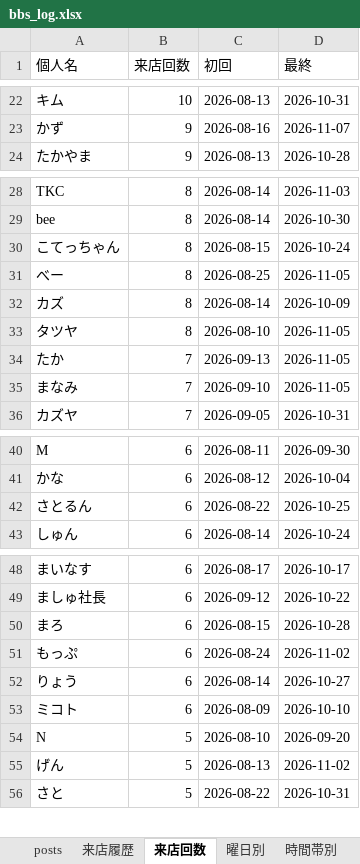
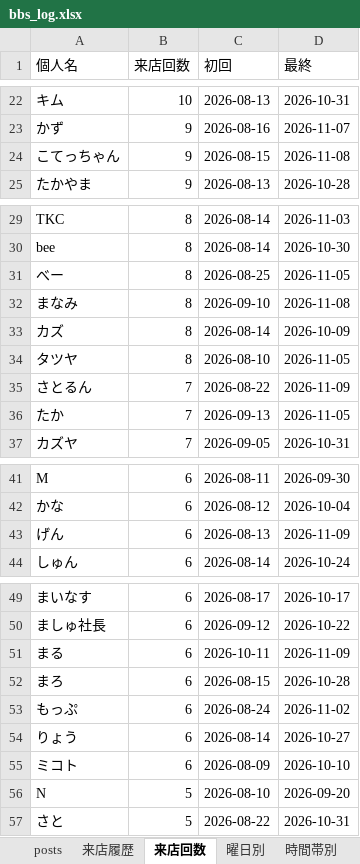
Before and after one commit to satoshiroid/bambitch-bbs-archiver, an Excel workbook: bbs_log.xlsx, sheet 来店回数, drawn as a sheet; only a part is shown, gaps mark what is left out; values as stored, in another font and other column widths than the file's, no borders; removed rows and columns are numbered as before the commit, all else as after; the diff covers the shown part only; the diff names each change by its address in the sheet, - before the commit and + after, or states it on an @@ line.

```diff
--- a/bbs_log.xlsx (sheet 来店回数)
+++ b/bbs_log.xlsx (sheet 来店回数)
+row 24: こてっちゃん | 9 | 2026-08-15 | 2026-11-08
-row 30: こてっちゃん | 8 | 2026-08-15 | 2026-10-24
+row 32: まなみ | 8 | 2026-09-10 | 2026-11-08
+row 35: さとるん | 7 | 2026-08-22 | 2026-11-09
-row 35: まなみ | 7 | 2026-09-10 | 2026-11-05
-row 42: さとるん | 6 | 2026-08-22 | 2026-10-25
+row 43: げん | 6 | 2026-08-13 | 2026-11-09
+row 51: まる | 6 | 2026-10-11 | 2026-11-09
-row 55: げん | 5 | 2026-08-13 | 2026-11-02
```
Also changed, not shown: 5 added rows, 3 removed rows and 3 edited cells elsewhere in this sheet, sheet 来店履歴, sheet posts, sheet 時間帯別, sheet 同伴ネットワーク, sheet 曜日別, sheet 月次推移, 1 other file.
